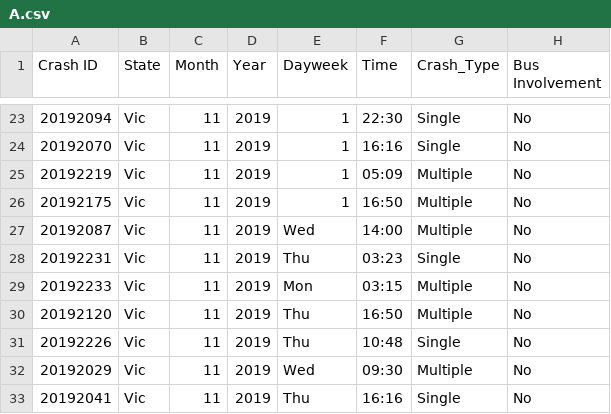
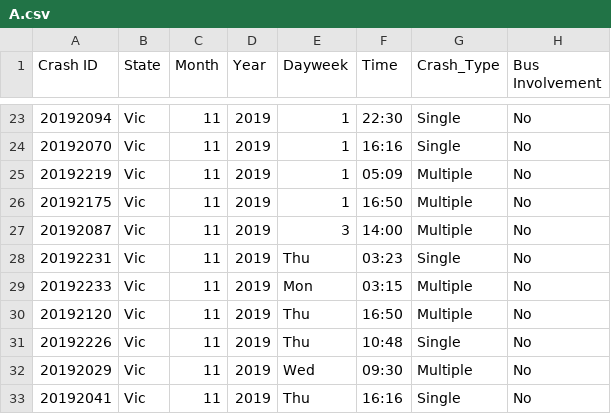
Before and after one commit to Versted/FIT3179A2, a CSV file: A.csv, drawn as a sheet; only a part is shown, gaps mark what is left out; the diff names each change by its address in the sheet, - before the commit and + after, or states it on an @@ line.

Commit message:
Update A.csv

```diff
--- a/A.csv
+++ b/A.csv
-E27 (Dayweek): Wed
+E27 (Dayweek): 3
```
